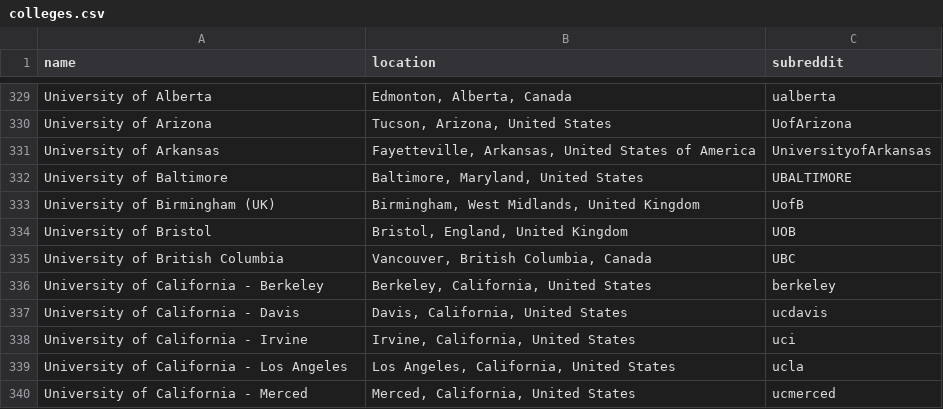
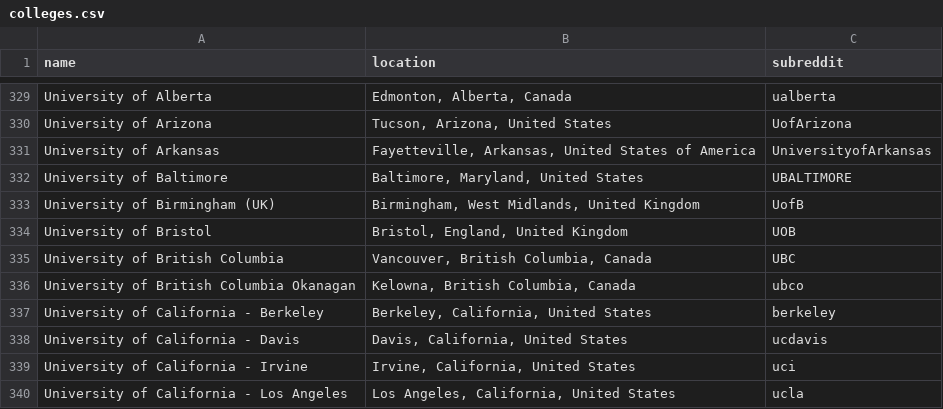
Before and after one commit to karlding/college-subreddits, a CSV file: data/colleges.csv, drawn as a sheet; only a part is shown, gaps mark what is left out; the shorter side is filled out with more unchanged rows.

Commit message:
Add UBC Okanagan

```diff
--- a/data/colleges.csv
+++ b/data/colleges.csv
@@ -335,2 +335,3 @@ name,location,subreddit
 "University of British Columbia","Vancouver, British Columbia, Canada",UBC
+"University of British Columbia Okanagan","Kelowna, British Columbia, Canada",ubco
 "University of California - Berkeley","Berkeley, California, United States",berkeley
```
